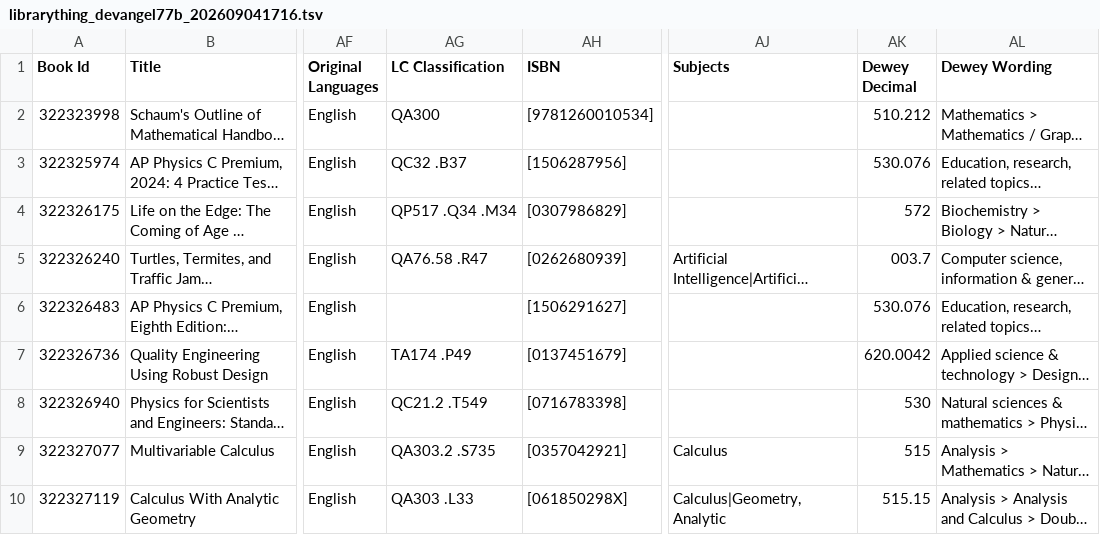
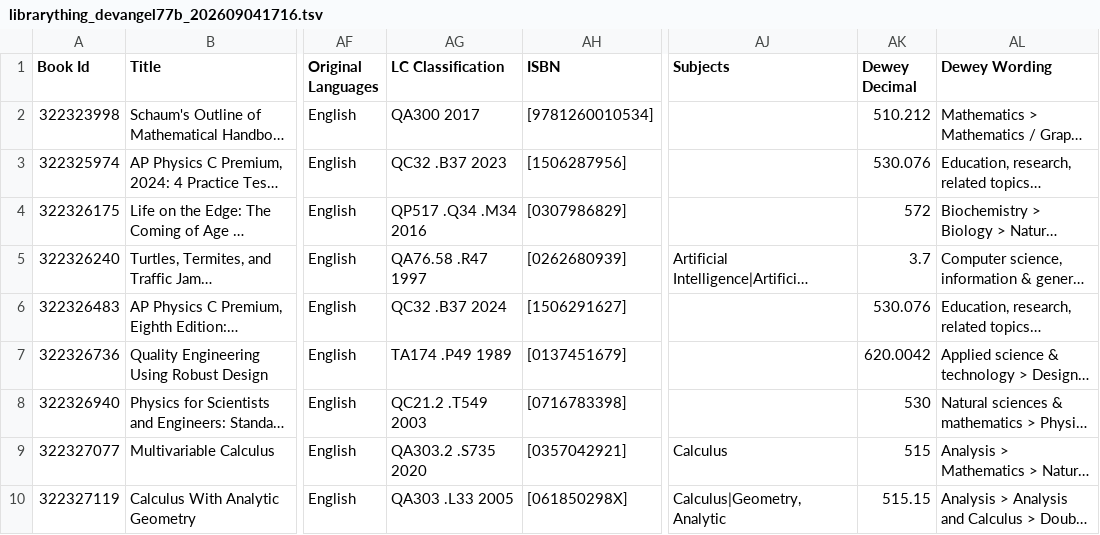
Before and after one commit to devangel77b/pllup, a TSV file: librarything_devangel77b_202609041716.tsv, drawn as a sheet; only a part is shown, gaps mark what is left out; long unchanged cells end in …; the diff names each change by its address in the sheet, - before the commit and + after, or states it on an @@ line.

```diff
--- a/librarything_devangel77b_202609041716.tsv
+++ b/librarything_devangel77b_202609041716.tsv
-AG2 (LC Classification): QA300
+AG2 (LC Classification): QA300 2017
-AG3 (LC Classification): QC32 .B37
+AG3 (LC Classification): QC32 .B37 2023
-AG4 (LC Classification): QP517 .Q34 .M34
+AG4 (LC Classification): QP517 .Q34 .M34 2016
-AG5 (LC Classification): QA76.58 .R47
+AG5 (LC Classification): QA76.58 .R47 1997
-AK5 (Dewey Decimal): 003.7
+AK5 (Dewey Decimal): 3.7
-AG6 (LC Classification): (empty)
+AG6 (LC Classification): QC32 .B37 2024
-AG7 (LC Classification): TA174 .P49
+AG7 (LC Classification): TA174 .P49 1989
-AG8 (LC Classification): QC21.2 .T549
+AG8 (LC Classification): QC21.2 .T549 2003
-AG9 (LC Classification): QA303.2 .S735
+AG9 (LC Classification): QA303.2 .S735 2020
-AG10 (LC Classification): QA303 .L33
+AG10 (LC Classification): QA303 .L33 2005
```
Also changed, not shown: 3 other files.
